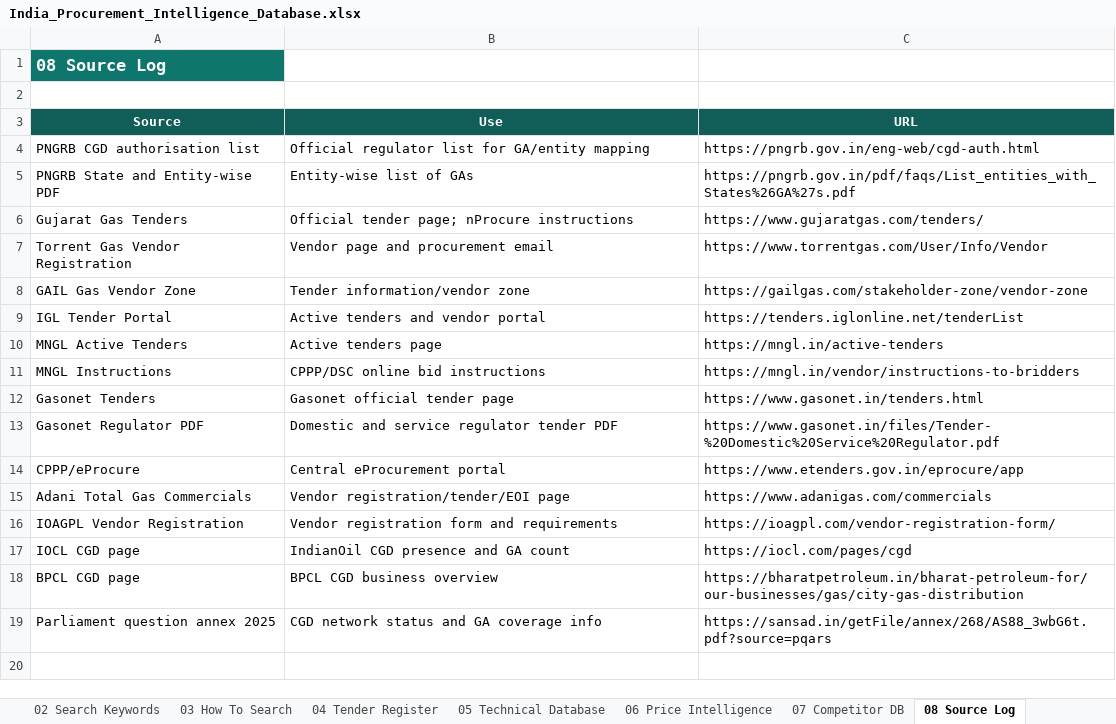
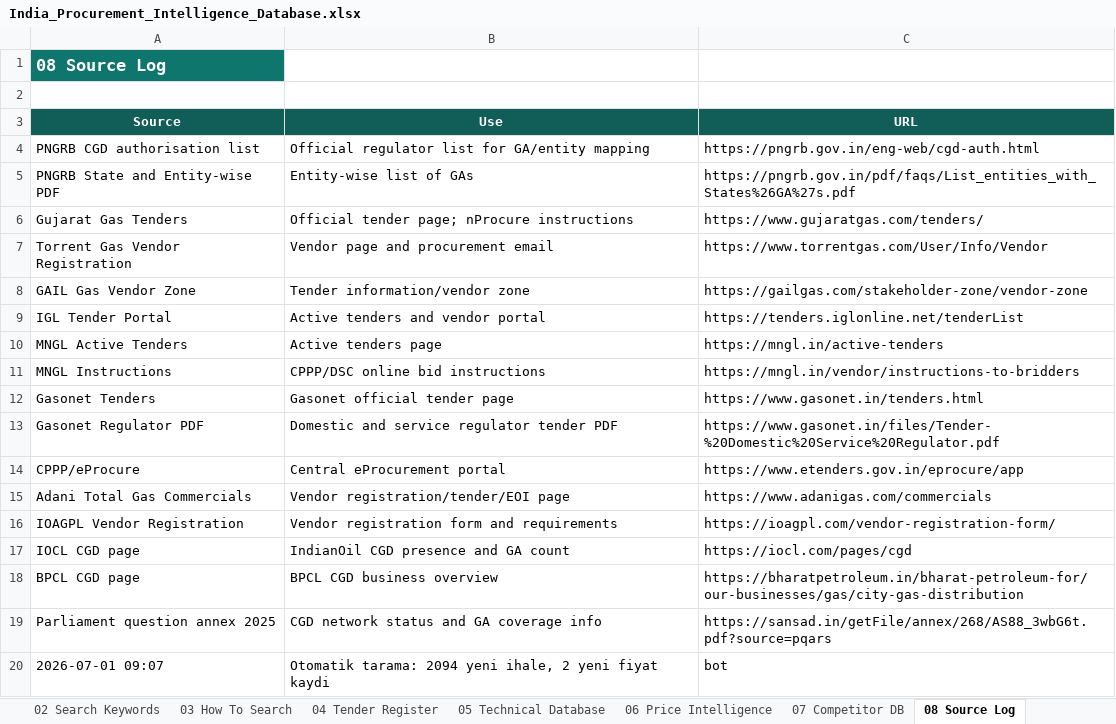
Before and after one commit to kaantellioglu/india-tender-bot, an Excel workbook: data/India_Procurement_Intelligence_Database.xlsx, sheet 08 Source Log, drawn as a sheet; values as stored, in another font and other column widths than the file's, no borders; table styles not drawn; the diff names each change by its address in the sheet, - before the commit and + after, or states it on an @@ line.

```diff
--- a/data/India_Procurement_Intelligence_Database.xlsx (sheet 08 Source Log)
+++ b/data/India_Procurement_Intelligence_Database.xlsx (sheet 08 Source Log)
+row 20: 2026-07-01 09:07 | Otomatik tarama: 2094 yeni ihale, 2 yeni fiyat kaydi | bot
```
Also changed, not shown: sheet 04 Tender Register, sheet 06 Price Intelligence, sheet 00 Dashboard, charts or pictures.
